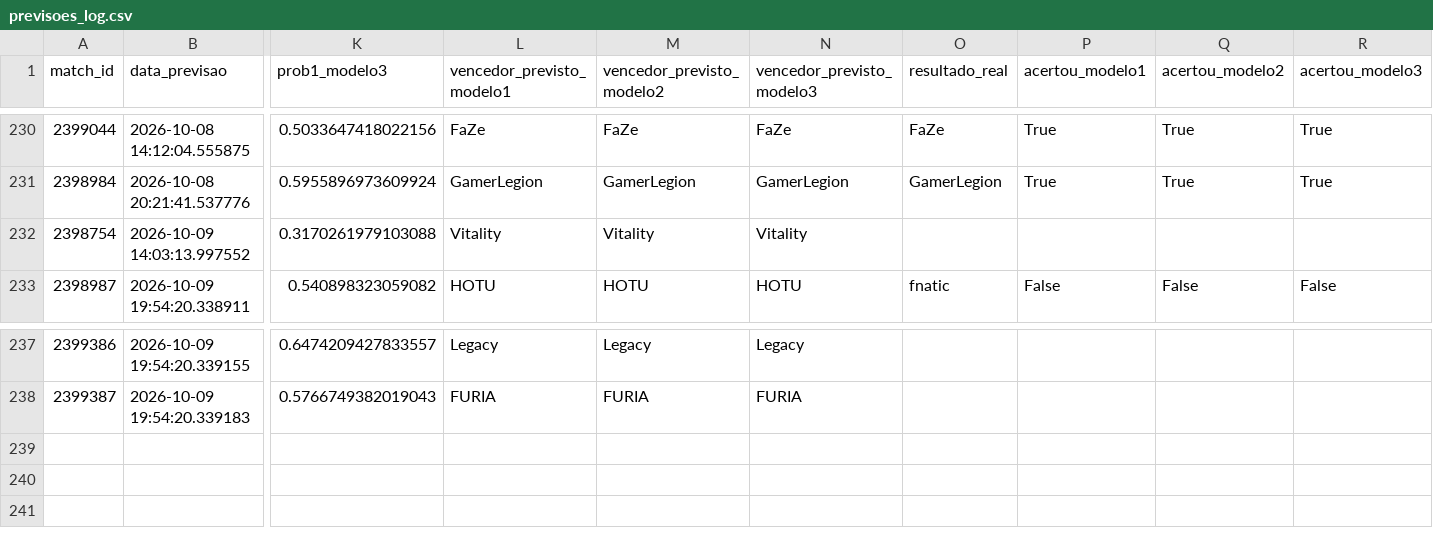
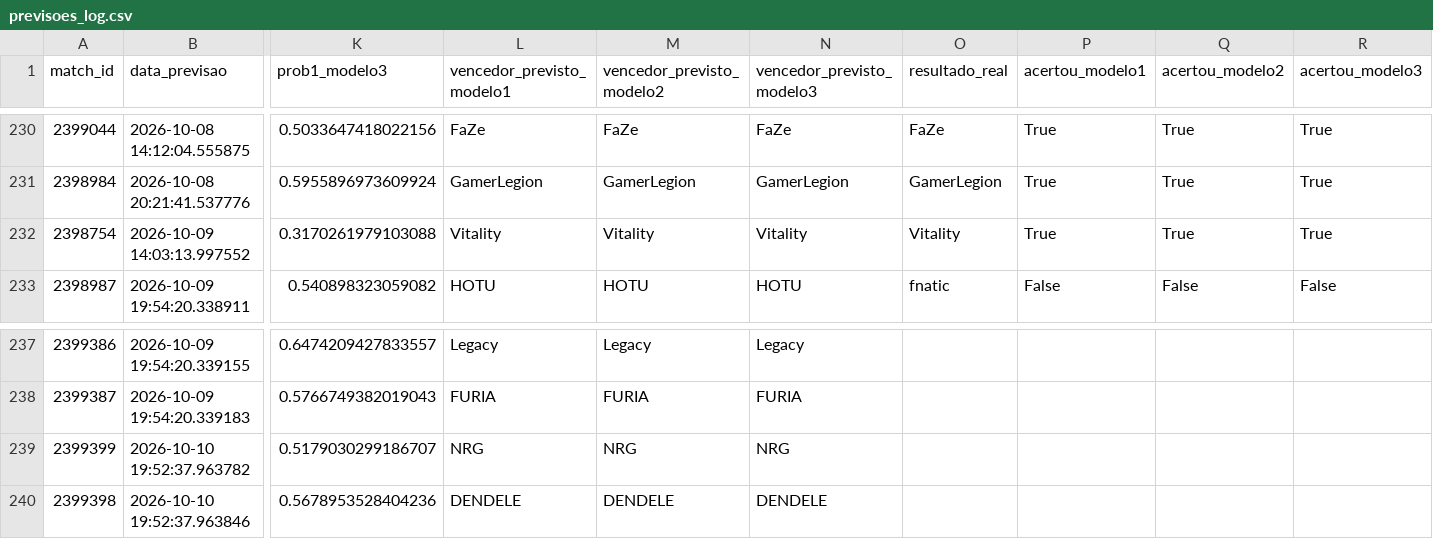
Before and after one commit to ppxdpp17/CS2-Predictor, a CSV file: data/previsoes_log.csv, drawn as a sheet; only a part is shown, gaps mark what is left out; rows hold the shown columns only; the diff names each change by its address in the sheet, - before the commit and + after, or states it on an @@ line.

```diff
--- a/data/previsoes_log.csv
+++ b/data/previsoes_log.csv
-O232 (resultado_real): (empty)
+O232 (resultado_real): Vitality
-P232 (acertou_modelo1): (empty)
+P232 (acertou_modelo1): True
-Q232 (acertou_modelo2): (empty)
+Q232 (acertou_modelo2): True
-R232 (acertou_modelo3): (empty)
+R232 (acertou_modelo3): True
+row 239: 2399399 | 2026-10-10 19:52:37.963782 | 0.5179030299186707 | NRG | NRG | NRG
+row 240: 2399398 | 2026-10-10 19:52:37.963846 | 0.5678953528404236 | DENDELE | DENDELE | DENDELE
```
